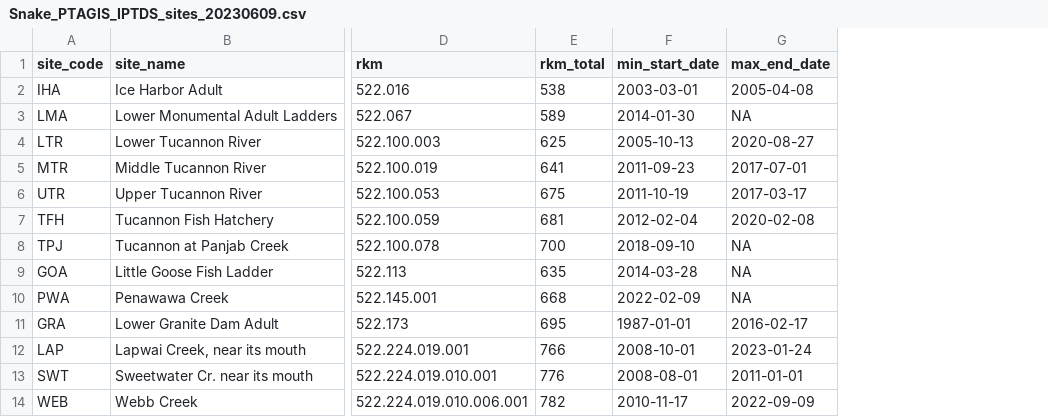
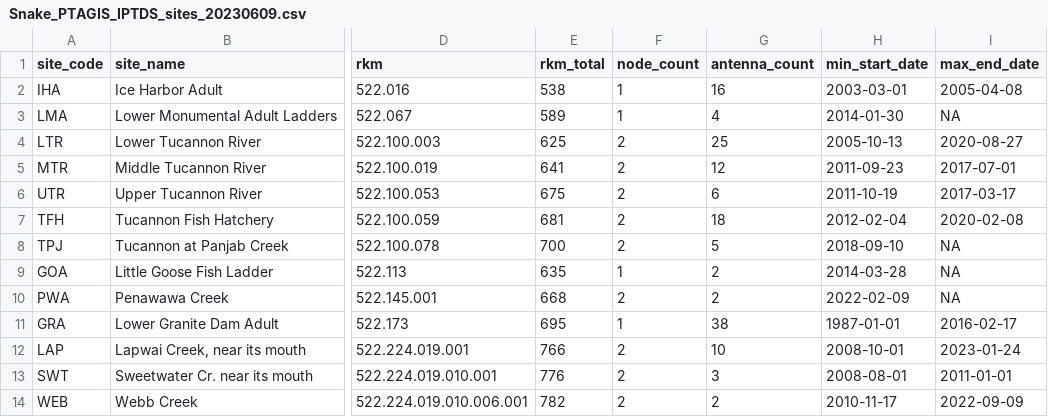
Before and after one commit to NPTfisheries/SnakeR_IPTDS, a CSV file: data/derived_data/Snake_PTAGIS_IPTDS_sites_20230609.csv, drawn as a sheet; only a part is shown, gaps mark what is left out; the diff names each change by its address in the sheet, - before the commit and + after, or states it on an @@ line.

Commit message:
added node and antenna counts to Snake_PTAGIS_sites_20230609.csv

```diff
--- a/data/derived_data/Snake_PTAGIS_IPTDS_sites_20230609.csv
+++ b/data/derived_data/Snake_PTAGIS_IPTDS_sites_20230609.csv
+column F (node_count), rows 2-14: 1 | 1 | 2 | 2 | 2 | 2 | 2 | 1 | 2 | 1 | 2 | 2 | 2
+column G (antenna_count), rows 2-14: 16 | 4 | 25 | 12 | 6 | 18 | 5 | 2 | 2 | 38 | 10 | 3 | 2
```
